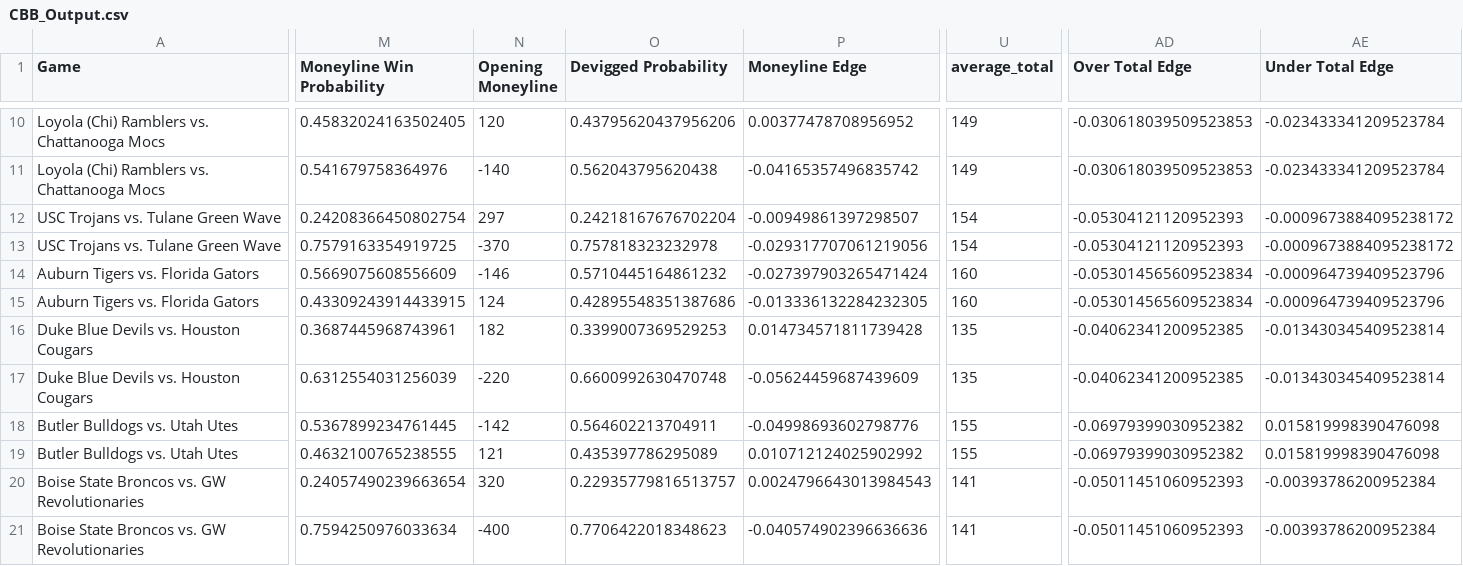
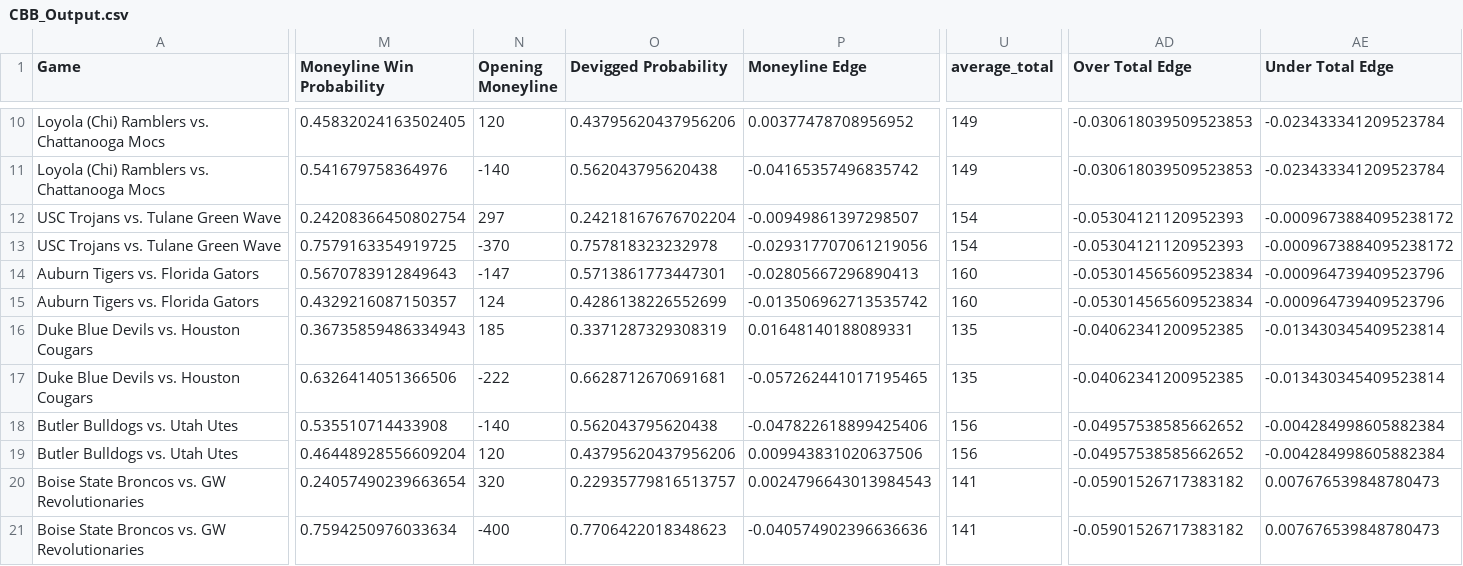
Before and after one commit to shaanchanchani/march_madness, a CSV file: CBB_Output.csv, drawn as a sheet; only a part is shown, gaps mark what is left out; the diff covers the shown part only; the diff names each change by its address in the sheet, - before the commit and + after, or states it on an @@ line.

```diff
--- a/CBB_Output.csv
+++ b/CBB_Output.csv
-M14 (Moneyline Win Probability): 0.5669075608556609
+M14 (Moneyline Win Probability): 0.5670783912849643
-N14 (Opening Moneyline): -146
+N14 (Opening Moneyline): -147
-O14 (Devigged Probability): 0.5710445164861232
+O14 (Devigged Probability): 0.5713861773447301
-P14 (Moneyline Edge): -0.027397903265471424
+P14 (Moneyline Edge): -0.02805667296890413
-M15 (Moneyline Win Probability): 0.43309243914433915
+M15 (Moneyline Win Probability): 0.4329216087150357
-O15 (Devigged Probability): 0.42895548351387686
+O15 (Devigged Probability): 0.4286138226552699
-P15 (Moneyline Edge): -0.013336132284232305
+P15 (Moneyline Edge): -0.013506962713535742
-M16 (Moneyline Win Probability): 0.3687445968743961
+M16 (Moneyline Win Probability): 0.36735859486334943
-N16 (Opening Moneyline): 182
+N16 (Opening Moneyline): 185
-O16 (Devigged Probability): 0.3399007369529253
+O16 (Devigged Probability): 0.3371287329308319
-P16 (Moneyline Edge): 0.014734571811739428
+P16 (Moneyline Edge): 0.01648140188089331
-M17 (Moneyline Win Probability): 0.6312554031256039
+M17 (Moneyline Win Probability): 0.6326414051366506
-N17 (Opening Moneyline): -220
+N17 (Opening Moneyline): -222
-O17 (Devigged Probability): 0.6600992630470748
+O17 (Devigged Probability): 0.6628712670691681
-P17 (Moneyline Edge): -0.05624459687439609
+P17 (Moneyline Edge): -0.057262441017195465
-M18 (Moneyline Win Probability): 0.5367899234761445
+M18 (Moneyline Win Probability): 0.535510714433908
-N18 (Opening Moneyline): -142
+N18 (Opening Moneyline): -140
-O18 (Devigged Probability): 0.564602213704911
+O18 (Devigged Probability): 0.562043795620438
-P18 (Moneyline Edge): -0.04998693602798776
+P18 (Moneyline Edge): -0.047822618899425406
-U18:U19 (average_total): 155
+U18:U19 (average_total): 156
-AD18:AD19 (Over Total Edge): -0.06979399030952382
+AD18:AD19 (Over Total Edge): -0.04957538585662652
-AE18:AE19 (Under Total Edge): 0.015819998390476098
+AE18:AE19 (Under Total Edge): -0.004284998605882384
-M19 (Moneyline Win Probability): 0.4632100765238555
+M19 (Moneyline Win Probability): 0.46448928556609204
-N19 (Opening Moneyline): 121
+N19 (Opening Moneyline): 120
-O19 (Devigged Probability): 0.435397786295089
+O19 (Devigged Probability): 0.43795620437956206
-P19 (Moneyline Edge): 0.010712124025902992
+P19 (Moneyline Edge): 0.009943831020637506
-AD20:AD21 (Over Total Edge): -0.05011451060952393
+AD20:AD21 (Over Total Edge): -0.05901526717383182
-AE20:AE21 (Under Total Edge): -0.00393786200952384
+AE20:AE21 (Under Total Edge): 0.007676539848780473
```
Also changed, not shown: 16 edited cells elsewhere in this file.
